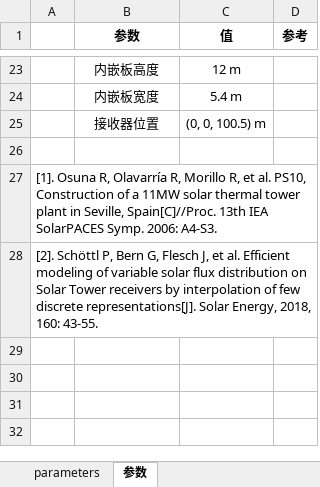
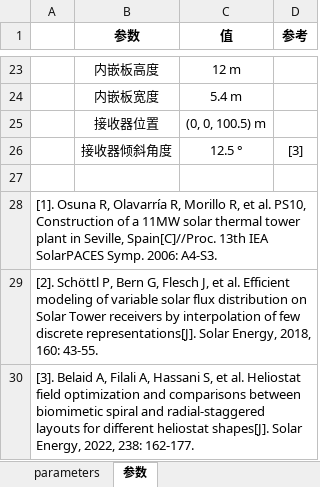
Before and after one commit to LiuZengqiang/CSPHeliostatFieldLayout, an Excel workbook: PS10/parameters.xlsx, sheet 参数, drawn as a sheet; only a part is shown, gaps mark what is left out; values as stored, in another font and other column widths than the file's, no borders; the diff names each change by its address in the sheet, - before the commit and + after, or states it on an @@ line.

```diff
--- a/PS10/parameters.xlsx (sheet 参数)
+++ b/PS10/parameters.xlsx (sheet 参数)
+row 26:  | 接收器倾斜角度 | 12.5 ° | [3]
+row 30: [3]. Belaid A, Filali A, Hassani S, et al. Heliostat field optimization and comparisons between biomimetic spiral and radial-staggered layouts for different heliostat shapes[J]. Solar Energy, 2022, 238: 162-177.
```
Also changed, not shown: sheet parameters, 1 other file.
